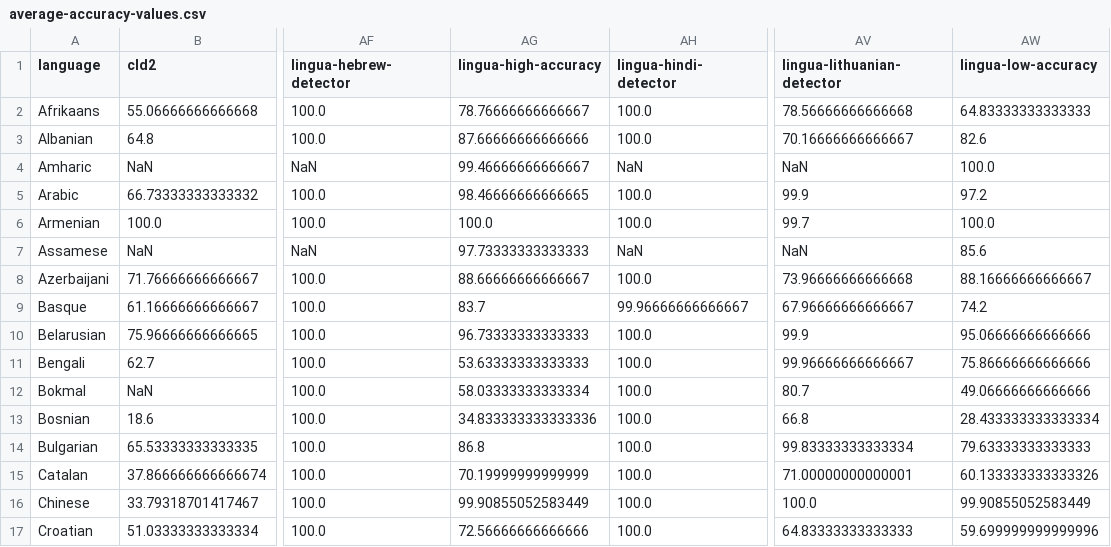
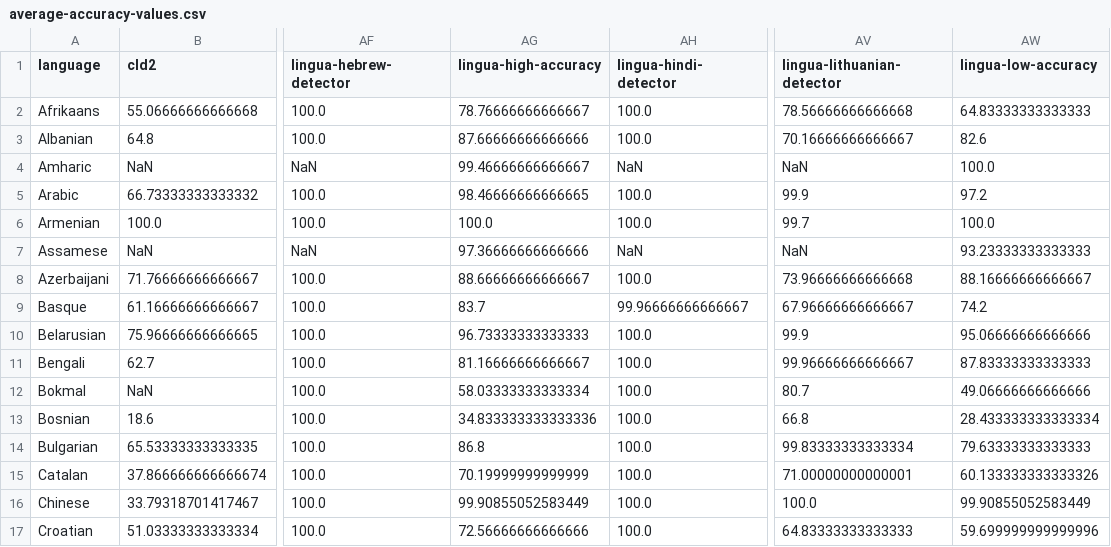
Before and after one commit to freshworks-oss/fw-lingua-rs, a CSV file: accuracy-reports/average-accuracy-values.csv, drawn as a sheet; only a part is shown, gaps mark what is left out; the diff names each change by its address in the sheet, - before the commit and + after, or states it on an @@ line.

```diff
--- a/accuracy-reports/average-accuracy-values.csv
+++ b/accuracy-reports/average-accuracy-values.csv
-AG7 (lingua-high-accuracy): 97.73333333333333
+AG7 (lingua-high-accuracy): 97.36666666666666
-AW7 (lingua-low-accuracy): 85.6
+AW7 (lingua-low-accuracy): 93.23333333333333
-AG11 (lingua-high-accuracy): 53.63333333333333
+AG11 (lingua-high-accuracy): 81.16666666666667
-AW11 (lingua-low-accuracy): 75.86666666666666
+AW11 (lingua-low-accuracy): 87.83333333333333
```
Also changed, not shown: accuracy-reports/sentences-accuracy-values.csv, accuracy-reports/single-words-accuracy-values.csv, 5 other files.
